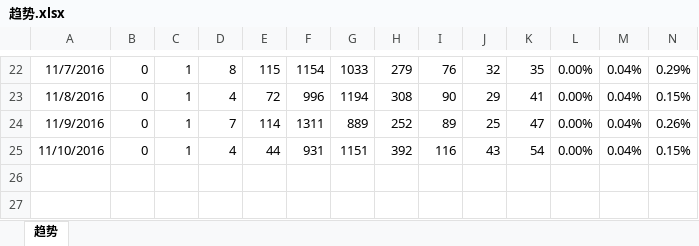
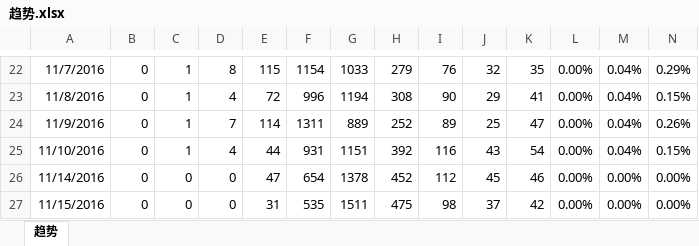
Before and after one commit to waterstonemf/Stock, an Excel workbook: 趋势.xlsx, sheet 趋势, drawn as a sheet; only a part is shown, gaps mark what is left out; values as stored, in another font and other column widths than the file's, no borders; rows hold the shown columns only; the diff names each change by its address in the sheet, - before the commit and + after, or states it on an @@ line.

```diff
--- a/趋势.xlsx (sheet 趋势)
+++ b/趋势.xlsx (sheet 趋势)
+row 26: 11/14/2016 | 0 | 0 | 0 | 47 | 654 | 1378 | 452 | 112 | 45 | 46 | 0.00% | 0.00% | 0.00%
+row 27: 11/15/2016 | 0 | 0 | 0 | 31 | 535 | 1511 | 475 | 98 | 37 | 42 | 0.00% | 0.00% | 0.00%
```
Also changed, not shown: 白名单.xlsx, 1 other file.
